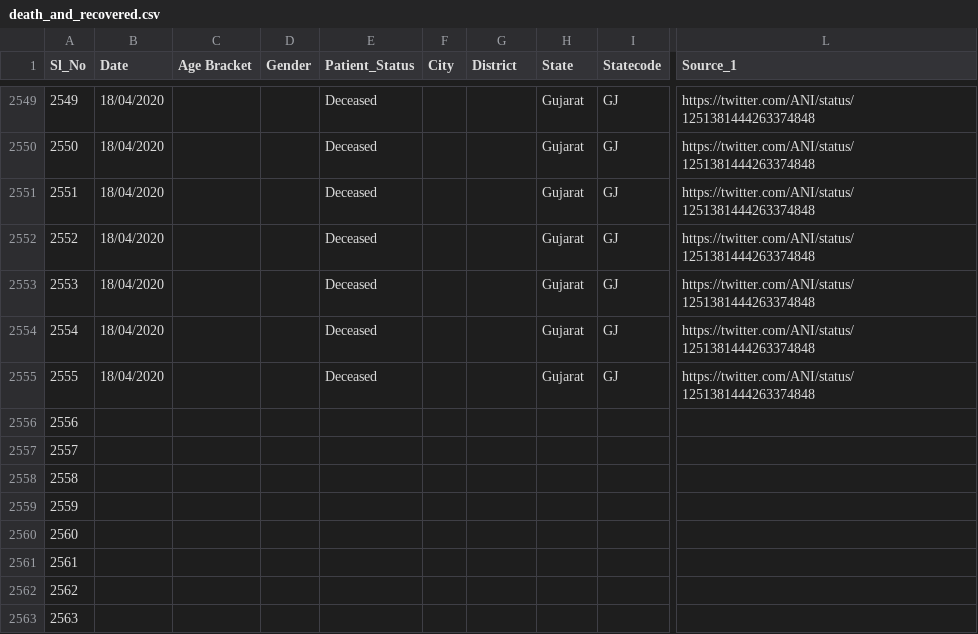
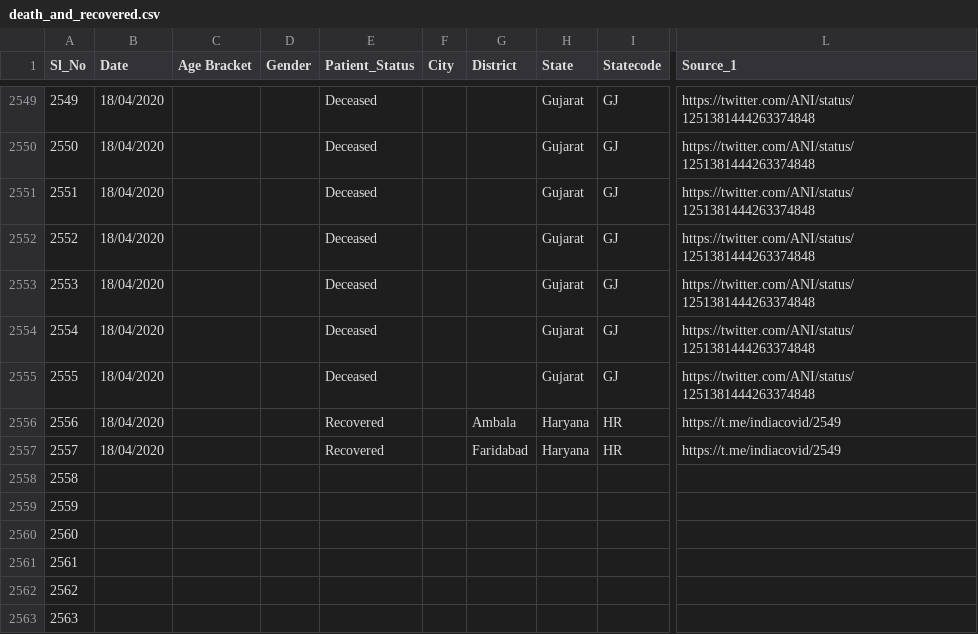
Before and after one commit to shuklaayush/api, a CSV file: csv/2020-04-18/death_and_recovered.csv, drawn as a sheet; only a part is shown, gaps mark what is left out; the diff names each change by its address in the sheet, - before the commit and + after, or states it on an @@ line.

Commit message:
data updated on - Sat Apr 18 09:56:04 UTC 2020

```diff
--- a/csv/2020-04-18/death_and_recovered.csv
+++ b/csv/2020-04-18/death_and_recovered.csv
-B2556:B2557 (Date): (empty)
+B2556:B2557 (Date): 18/04/2020
-E2556:E2557 (Patient_Status): (empty)
+E2556:E2557 (Patient_Status): Recovered
-G2556 (District): (empty)
+G2556 (District): Ambala
-H2556:H2557 (State): (empty)
+H2556:H2557 (State): Haryana
-I2556:I2557 (Statecode): (empty)
+I2556:I2557 (Statecode): HR
-L2556:L2557 (Source_1): (empty)
+L2556:L2557 (Source_1): https://t.me/indiacovid/2549
-G2557 (District): (empty)
+G2557 (District): Faridabad
```
Also changed, not shown: csv/2020-04-18/state_wise.csv, csv/2020-04-18/statewise_tested_numbers_data.csv, 10 other files.
